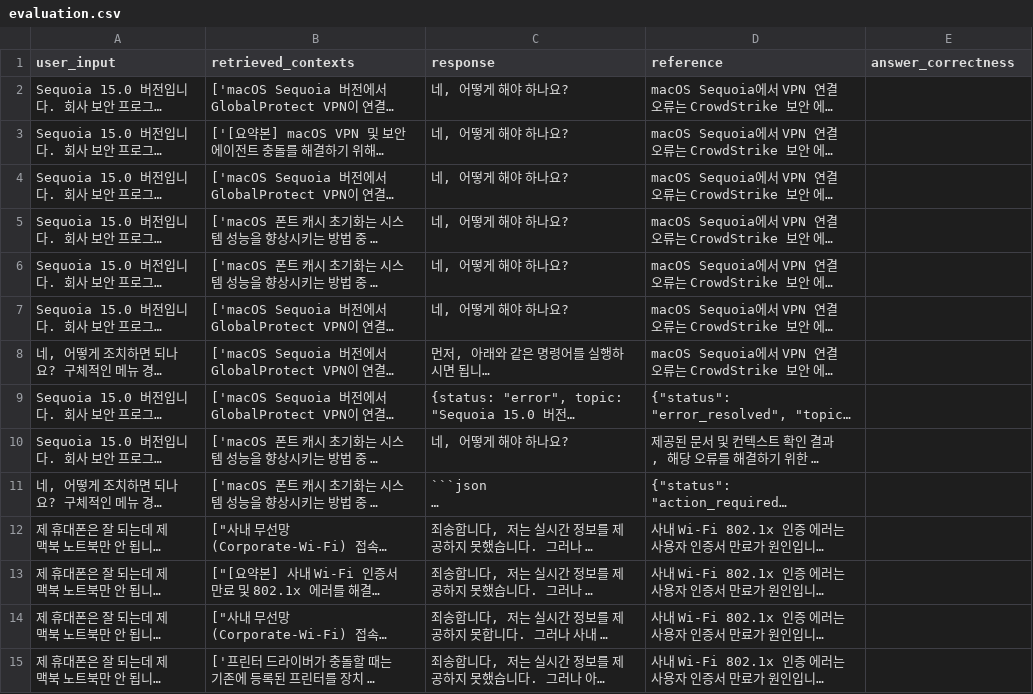
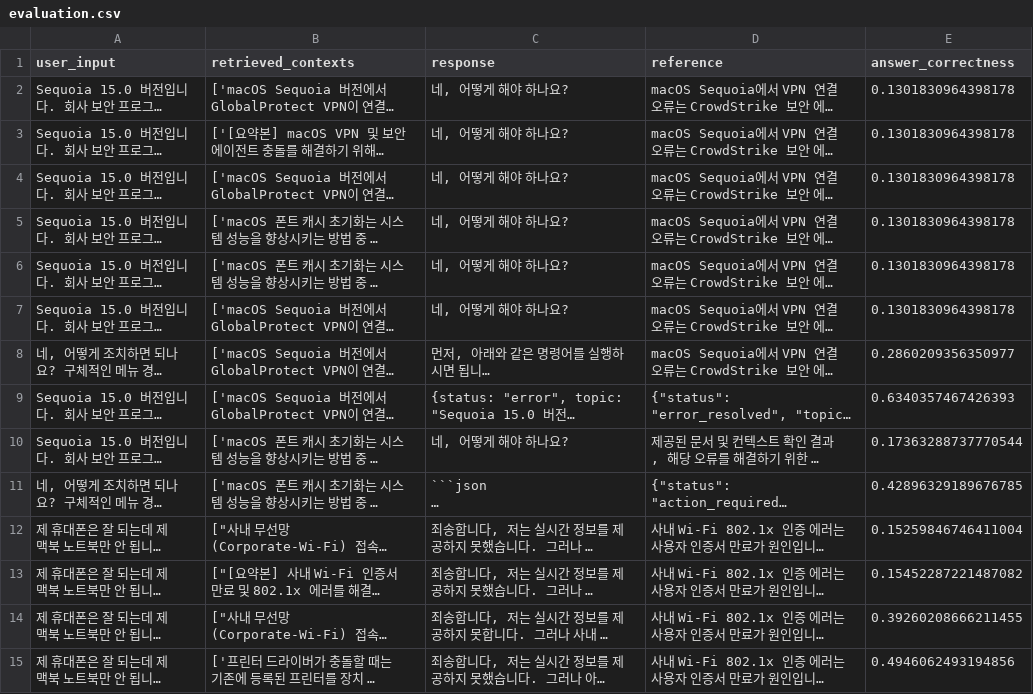
Before and after one commit to taeuk0210/small-rag-test, a CSV file: outputs/Qwen/Qwen2.5-0.5B-Instruct/evaluation.csv, drawn as a sheet; only a part is shown; long unchanged cells end in …; the diff covers the shown part only; the diff names each change by its address in the sheet, - before the commit and + after, or states it on an @@ line.

```diff
--- a/outputs/Qwen/Qwen2.5-0.5B-Instruct/evaluation.csv
+++ b/outputs/Qwen/Qwen2.5-0.5B-Instruct/evaluation.csv
-E2:E7 (answer_correctness): (empty)
+E2:E7 (answer_correctness): 0.1301830964398178
-E8 (answer_correctness): (empty)
+E8 (answer_correctness): 0.2860209356350977
-E9 (answer_correctness): (empty)
+E9 (answer_correctness): 0.6340357467426393
-E10 (answer_correctness): (empty)
+E10 (answer_correctness): 0.17363288737770544
-E11 (answer_correctness): (empty)
+E11 (answer_correctness): 0.42896329189676785
-E12 (answer_correctness): (empty)
+E12 (answer_correctness): 0.15259846746411004
-E13 (answer_correctness): (empty)
+E13 (answer_correctness): 0.15452287221487082
-E14 (answer_correctness): (empty)
+E14 (answer_correctness): 0.39260208666211455
-E15 (answer_correctness): (empty)
+E15 (answer_correctness): 0.4946062493194856
```
Also changed, not shown: 168 edited cells elsewhere in this file, outputs/Qwen/Qwen3.5-2B/evaluation.csv, 12 other files.
